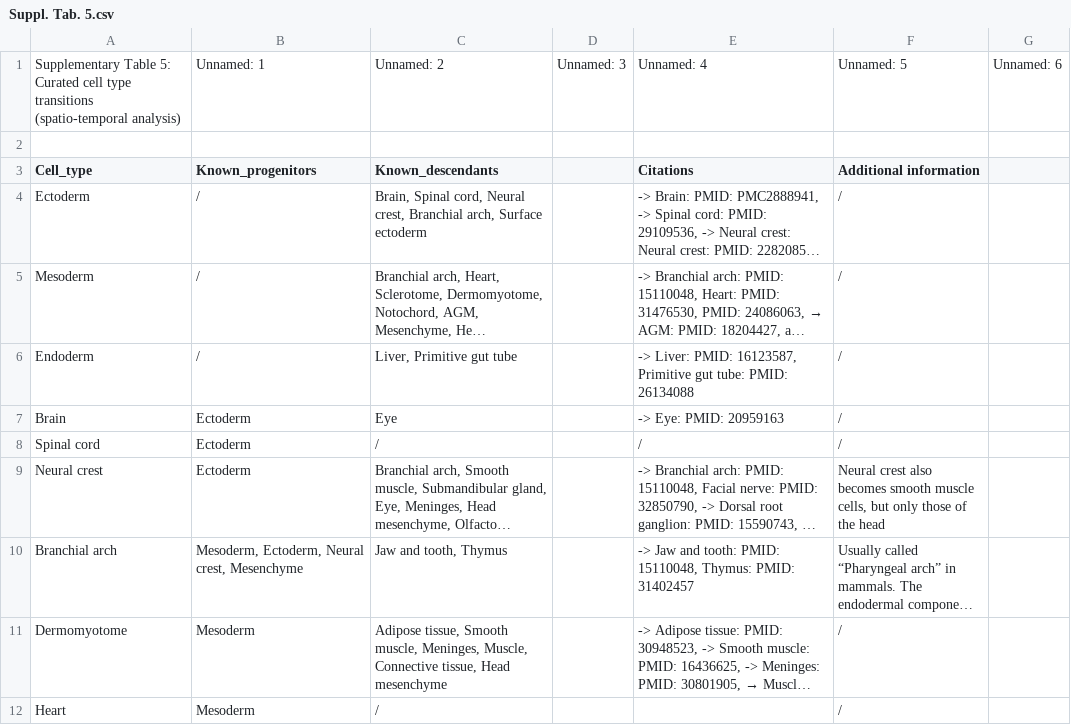
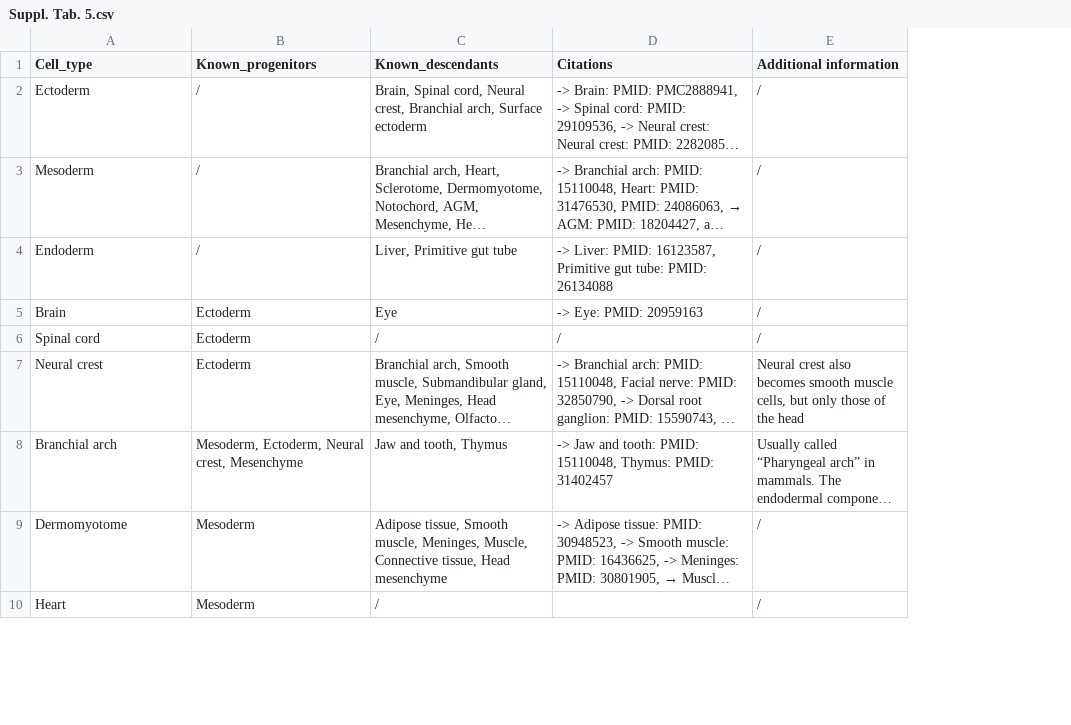
Before and after one commit to koesterlab/nature-datavzrd-report-workflow, a CSV file: bioinformatics/Suppl. Tab. 5.csv, drawn as a sheet; only a part is shown; long unchanged cells end in …; removed rows and columns are numbered as before the commit, all else as after; the diff names each change by its address in the sheet, - before the commit and + after, or states it on an @@ line.

Commit message:
Progress to table 6

```diff
--- a/bioinformatics/Suppl. Tab. 5.csv
+++ b/bioinformatics/Suppl. Tab. 5.csv
-column D, empty
-column G, empty
-row 1: Supplementary Table 5: Curated cell type transitions (spatio-temporal analysis) | Unnamed: 1 | Unnamed: 2 | Unnamed: 3 | Unnamed: 4 | Unnamed: 5 | Unnamed: 6
-row 2: (empty)
```
Also changed, not shown: bioinformatics/Suppl. Tab. 6-2.csv, 3 other files.
